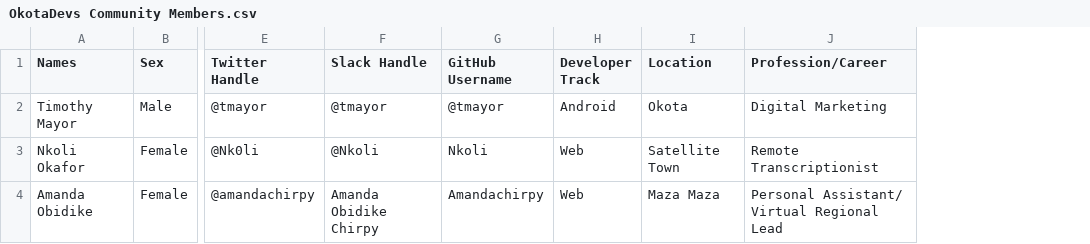
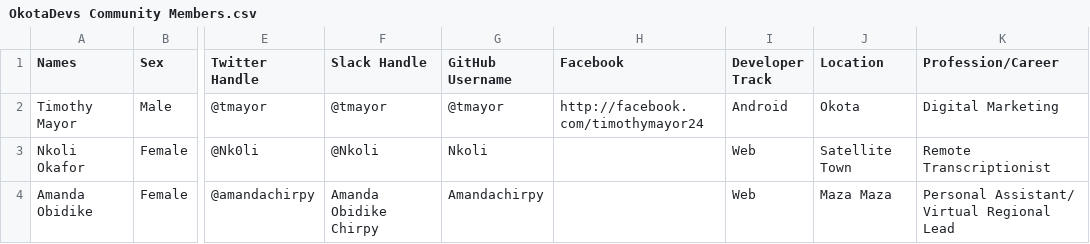
Before and after one commit to tmayor/Community-Page, a CSV file: OkotaDevs Community Members.csv, drawn as a sheet; only a part is shown, gaps mark what is left out; the diff names each change by its address in the sheet, - before the commit and + after, or states it on an @@ line.

Commit message:
added facebook column

```diff
--- a/OkotaDevs Community Members.csv
+++ b/OkotaDevs Community Members.csv
+column H (Facebook), row 2: http://facebook.com/timothymayor24
```
